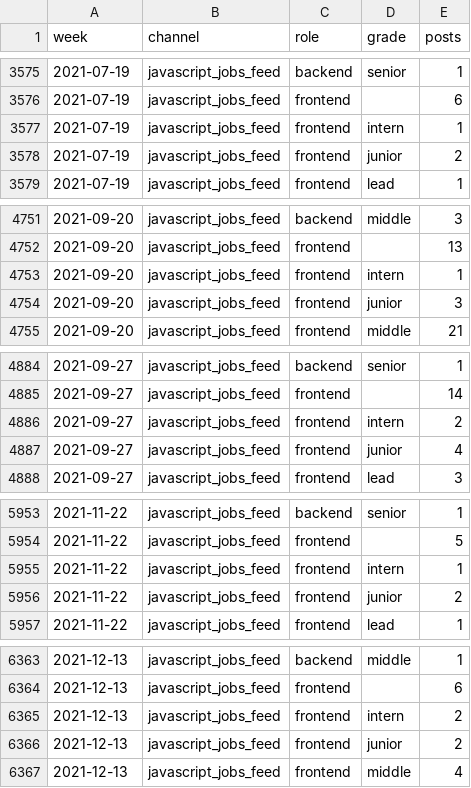
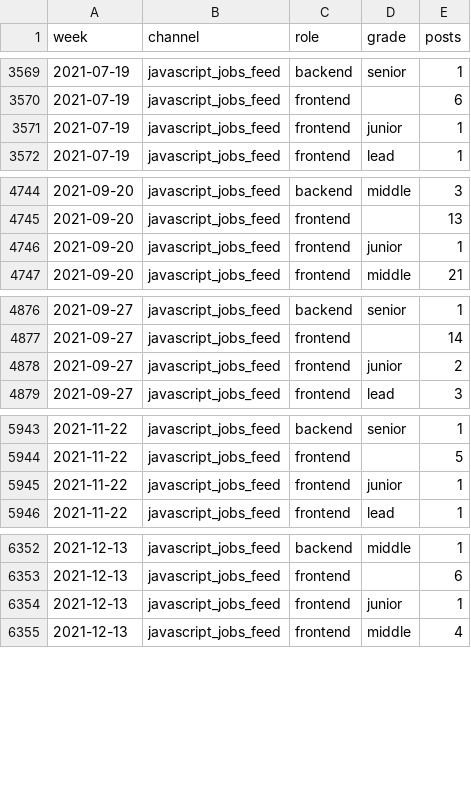
Before and after one commit to alekseevpavel04/ru-it-jobs-radar, a CSV file: aggregates/telegram/posts/2021.csv, drawn as a sheet; only a part is shown, gaps mark what is left out; the diff covers the shown part only.

```diff
--- a/aggregates/telegram/posts/2021.csv
+++ b/aggregates/telegram/posts/2021.csv
@@ -3576,4 +3570,3 @@ week,channel,role,grade,posts
 2021-07-19,javascript_jobs_feed,frontend,,6
-2021-07-19,javascript_jobs_feed,frontend,intern,1
-2021-07-19,javascript_jobs_feed,frontend,junior,2
+2021-07-19,javascript_jobs_feed,frontend,junior,1
 2021-07-19,javascript_jobs_feed,frontend,lead,1
@@ -4752,4 +4745,3 @@ week,channel,role,grade,posts
 2021-09-20,javascript_jobs_feed,frontend,,13
-2021-09-20,javascript_jobs_feed,frontend,intern,1
-2021-09-20,javascript_jobs_feed,frontend,junior,3
+2021-09-20,javascript_jobs_feed,frontend,junior,1
 2021-09-20,javascript_jobs_feed,frontend,middle,21
@@ -4885,4 +4877,3 @@ week,channel,role,grade,posts
 2021-09-27,javascript_jobs_feed,frontend,,14
-2021-09-27,javascript_jobs_feed,frontend,intern,2
-2021-09-27,javascript_jobs_feed,frontend,junior,4
+2021-09-27,javascript_jobs_feed,frontend,junior,2
 2021-09-27,javascript_jobs_feed,frontend,lead,3
@@ -5954,4 +5944,3 @@ week,channel,role,grade,posts
 2021-11-22,javascript_jobs_feed,frontend,,5
-2021-11-22,javascript_jobs_feed,frontend,intern,1
-2021-11-22,javascript_jobs_feed,frontend,junior,2
+2021-11-22,javascript_jobs_feed,frontend,junior,1
 2021-11-22,javascript_jobs_feed,frontend,lead,1
@@ -6364,4 +6353,3 @@ week,channel,role,grade,posts
 2021-12-13,javascript_jobs_feed,frontend,,6
-2021-12-13,javascript_jobs_feed,frontend,intern,2
-2021-12-13,javascript_jobs_feed,frontend,junior,2
+2021-12-13,javascript_jobs_feed,frontend,junior,1
 2021-12-13,javascript_jobs_feed,frontend,middle,4
```
Also changed, not shown: 7 removed rows and 21 edited cells elsewhere in this file, aggregates/telegram/posts/2020.csv, aggregates/telegram/posts/2022.csv, 41 other files.
